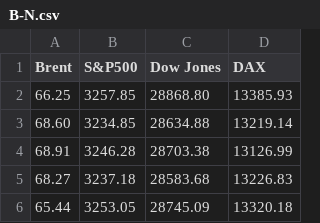
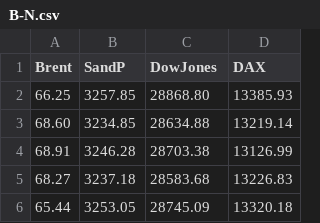
Before and after one commit to nattiyaaaa/crudeoil, a CSV file: B-N.csv, drawn as a sheet; only a part is shown.

Commit message:
Update B-N.csv

```diff
--- a/B-N.csv
+++ b/B-N.csv
@@ -1,2 +1,2 @@
-Brent,S&P500,Dow Jones,DAX
+Brent,SandP,DowJones,DAX
 66.25,3257.85,28868.80,13385.93
```
